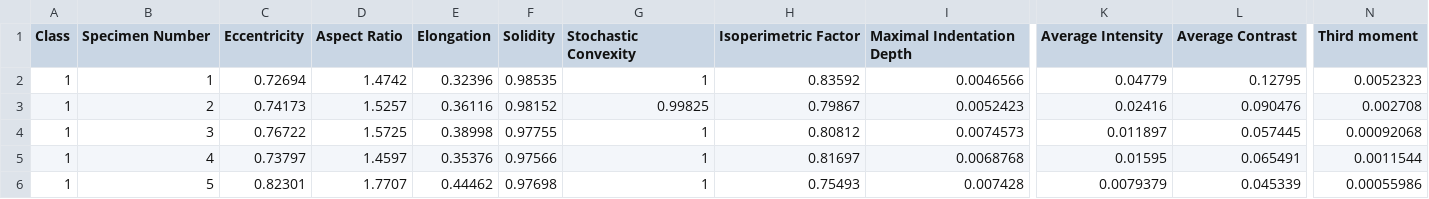
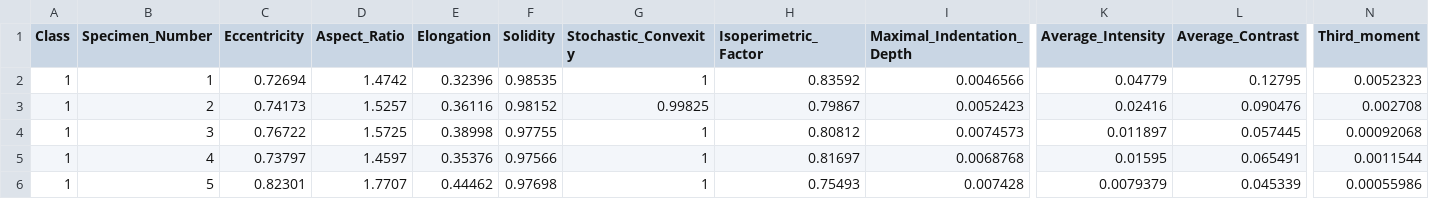
Before and after one commit to DmitryNakhimovich/ML_homework_1, a CSV file: leaf.csv, drawn as a sheet; only a part is shown, gaps mark what is left out; the diff names each change by its address in the sheet, - before the commit and + after, or states it on an @@ line.

Commit message:
rename

```diff
--- a/leaf.csv
+++ b/leaf.csv
-B1: Specimen Number
+B1: Specimen_Number
-D1: Aspect Ratio
+D1: Aspect_Ratio
-G1: Stochastic Convexity
+G1: Stochastic_Convexity
-H1: Isoperimetric Factor
+H1: Isoperimetric_Factor
-I1: Maximal Indentation Depth
+I1: Maximal_Indentation_Depth
-K1: Average Intensity
+K1: Average_Intensity
-L1: Average Contrast
+L1: Average_Contrast
-N1: Third moment
+N1: Third_moment
```
